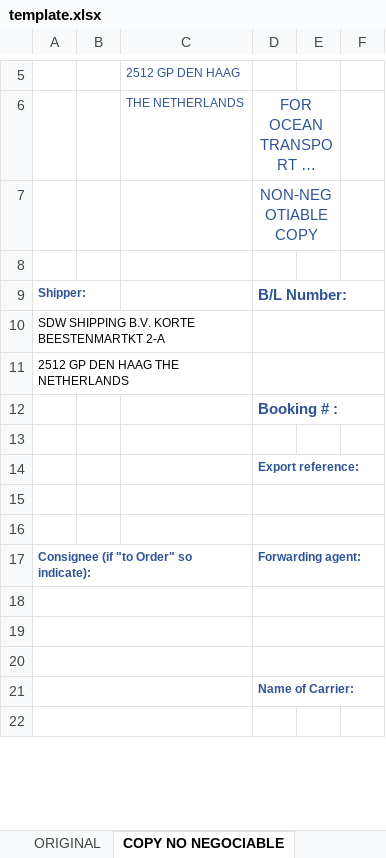
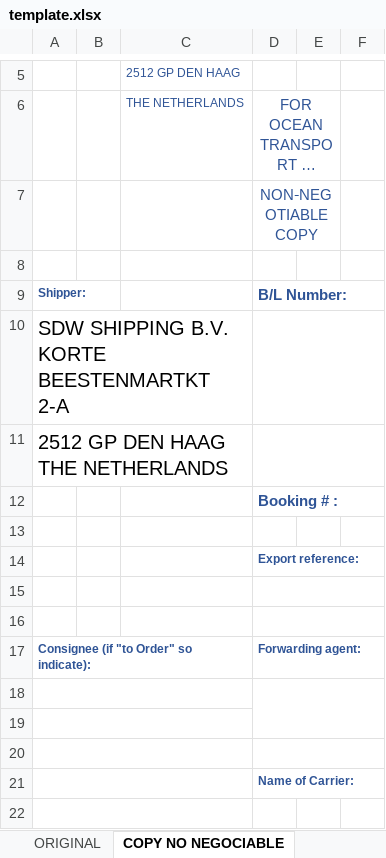
Before and after one commit to Francisco-Jara-v/SDW_Shipping, an Excel workbook: plantillas/template.xlsx, sheet COPY NO NEGOCIABLE, drawn as a sheet; only a part is shown, gaps mark what is left out; long unchanged cells end in …; values as stored, in another font and other column widths than the file's, no borders; charts and pictures not drawn; the diff names each change by its address in the sheet, - before the commit and + after, or states it on an @@ line.

Commit message:
Modificaciones en plantilla para ajustar el forwarding

```diff
--- a/plantillas/template.xlsx (sheet COPY NO NEGOCIABLE)
+++ b/plantillas/template.xlsx (sheet COPY NO NEGOCIABLE)
@@ A10:A11 text size: larger @@
-D18:F18 merged
+D18:F19 merged
-D19:F19 merged
```
Also changed, not shown: sheet ORIGINAL, charts or pictures, 5 other files.
